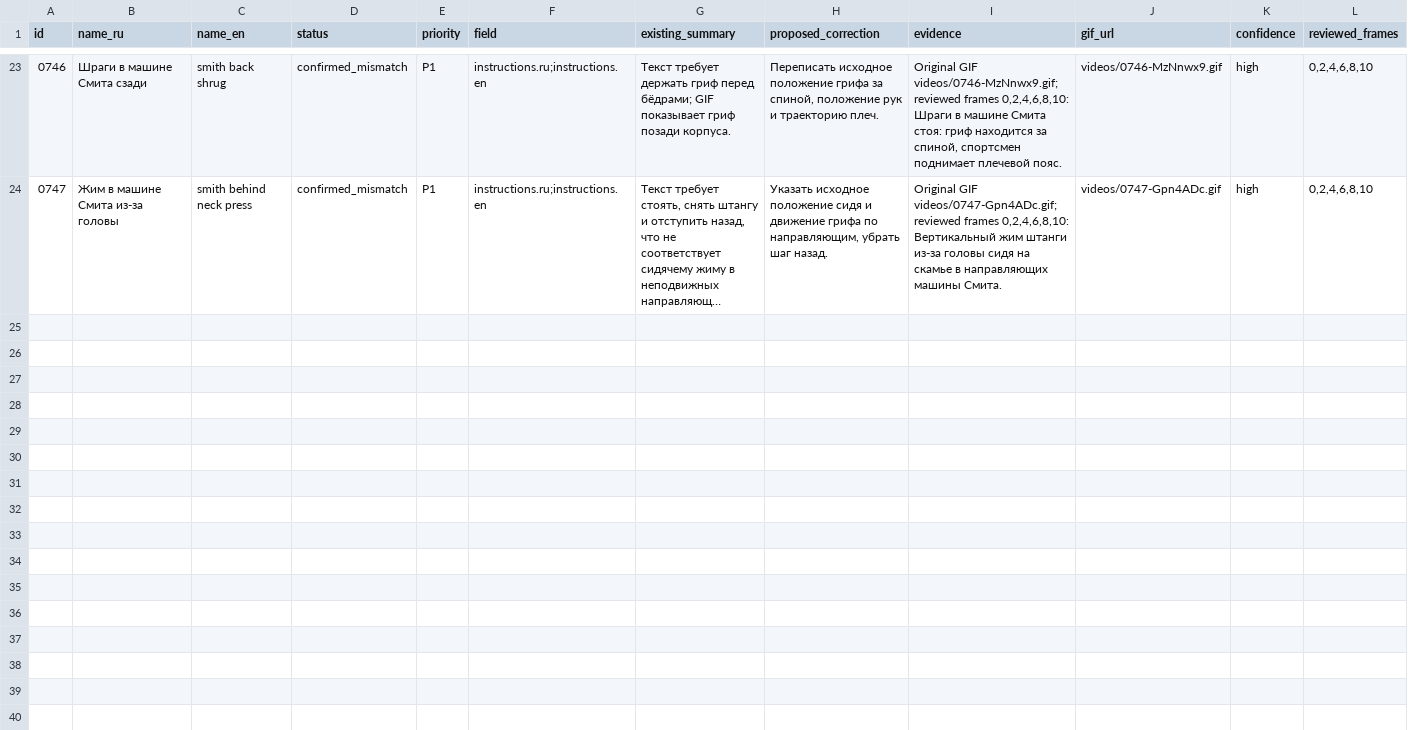
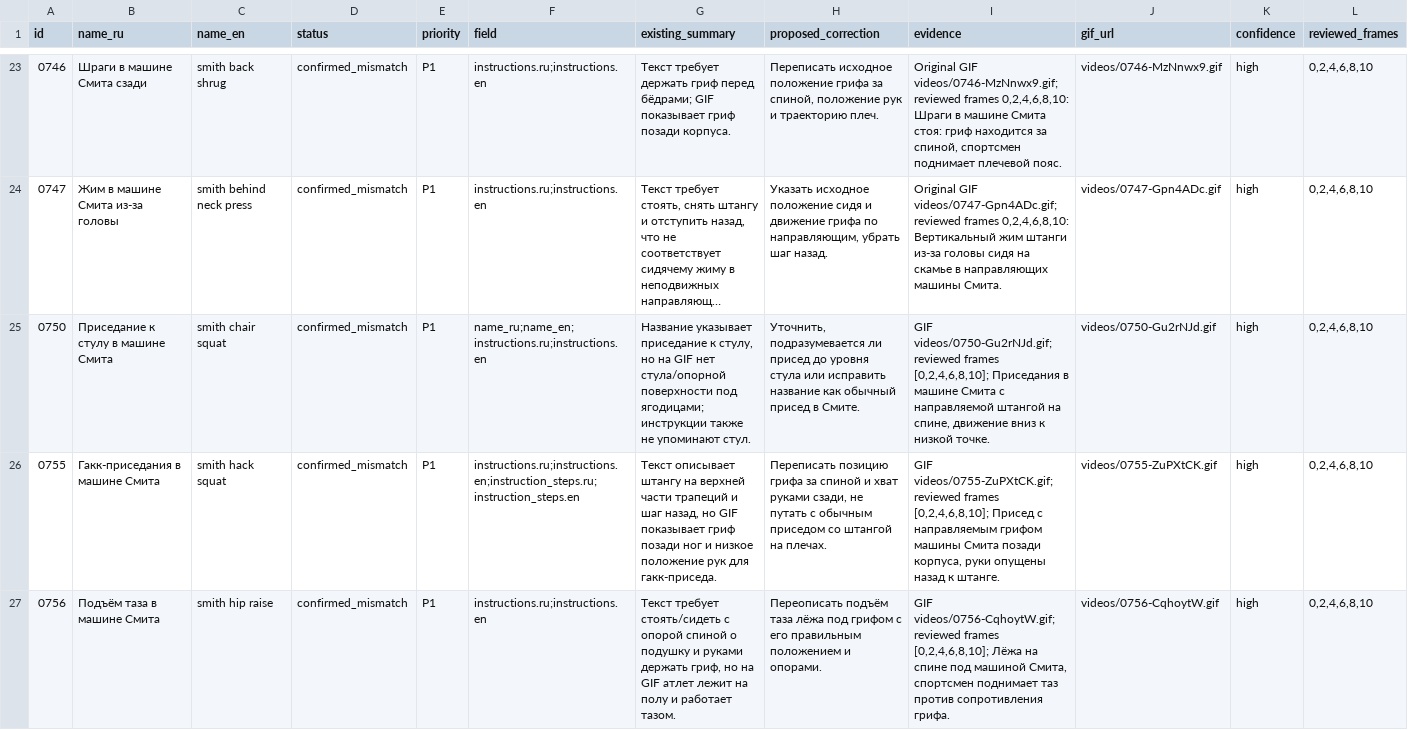
Before and after one commit to buropotok/mezfit, a CSV file: audit/visual/results/issues_batch_07.csv, drawn as a sheet; only a part is shown, gaps mark what is left out; long unchanged cells end in …; the diff covers the shown part only; the diff names each change by its address in the sheet, - before the commit and + after, or states it on an @@ line.

Commit message:
audit(visual): checkpoint 48 verified stage 07 GIFs

```diff
--- a/audit/visual/results/issues_batch_07.csv
+++ b/audit/visual/results/issues_batch_07.csv
+row 25: 0750 | Приседание к стулу в машине Смита | smith chair squat | confirmed_mismatch | P1 | name_ru;name_en;instructions.ru;instructions.en | Название указывает приседание к стулу, но на GIF нет стула/опорной поверхности под ягодицами; инструкции также не упоминают стул. | Уточнить, подразумевается ли присед до уровня стула или исправить название как обычный присед в Смите. | GIF videos/0750-Gu2rNJd.gif; reviewed frames [0,2,4,6,8,10]; Приседания в машине Смита с направляемой штангой на спине, движение вниз к низкой точке. | videos/0750-Gu2rNJd.gif | high | 0,2,4,6,8,10
+row 26: 0755 | Гакк-приседания в машине Смита | smith hack squat | confirmed_mismatch | P1 | instructions.ru;instructions.en;instruction_steps.ru;instruction_steps.en | Текст описывает штангу на верхней части трапеций и шаг назад, но GIF показывает гриф позади ног и низкое положение рук для гакк-приседа. | Переписать позицию грифа за спиной и хват руками сзади, не путать с обычным приседом со штангой на плечах. | GIF videos/0755-ZuPXtCK.gif; reviewed frames [0,2,4,6,8,10]; Присед с направляемым грифом машины Смита позади корпуса, руки опущены назад к штанге. | videos/0755-ZuPXtCK.gif | high | 0,2,4,6,8,10
+row 27: 0756 | Подъём таза в машине Смита | smith hip raise | confirmed_mismatch | P1 | instructions.ru;instructions.en | Текст требует стоять/сидеть с опорой спиной о подушку и руками держать гриф, но на GIF атлет лежит на полу и работает тазом. | Переописать подъём таза лёжа под грифом с его правильным положением и опорами. | GIF videos/0756-CqhoytW.gif; reviewed frames [0,2,4,6,8,10]; Лёжа на спине под машиной Смита, спортсмен поднимает таз против сопротивления грифа. | videos/0756-CqhoytW.gif | high | 0,2,4,6,8,10
```
Also changed, not shown: 3 added rows elsewhere in this file.
